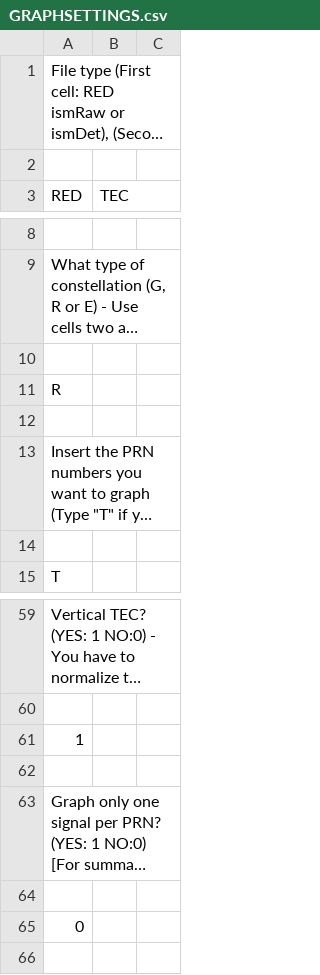
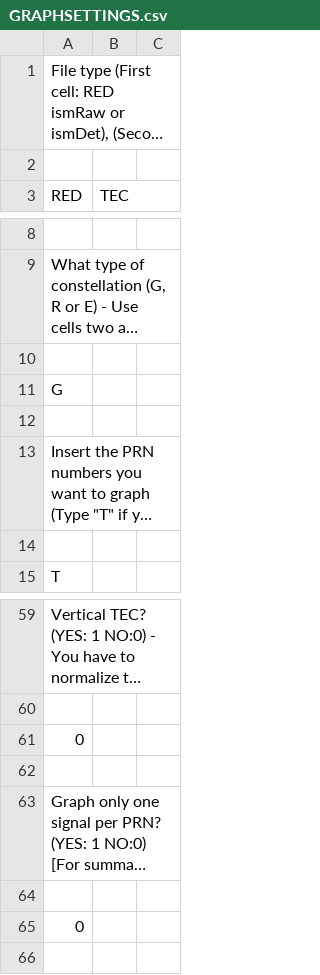
Before and after one commit to nicolasgapa/EISA, a CSV file: Graphing/GRAPHSETTINGS.csv, drawn as a sheet; only a part is shown, gaps mark what is left out; long unchanged cells end in …; removed rows and columns are numbered as before the commit, all else as after; the diff names each change by its address in the sheet, - before the commit and + after, or states it on an @@ line.

Commit message:
Update GRAPHSETTINGS.csv

```diff
--- a/Graphing/GRAPHSETTINGS.csv
+++ b/Graphing/GRAPHSETTINGS.csv
-A11 (RED): R
+A11 (RED): G
-row 61: 1
+row 61: 0
```
